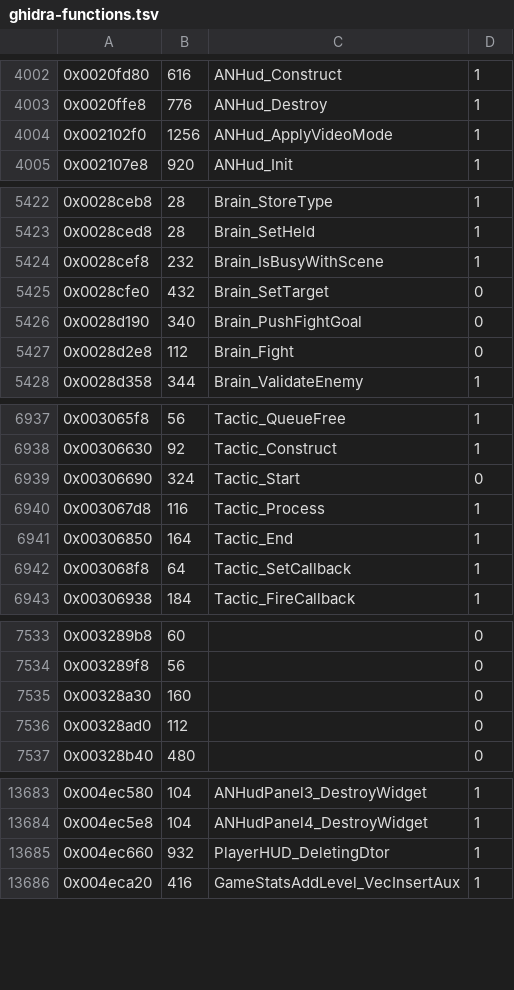
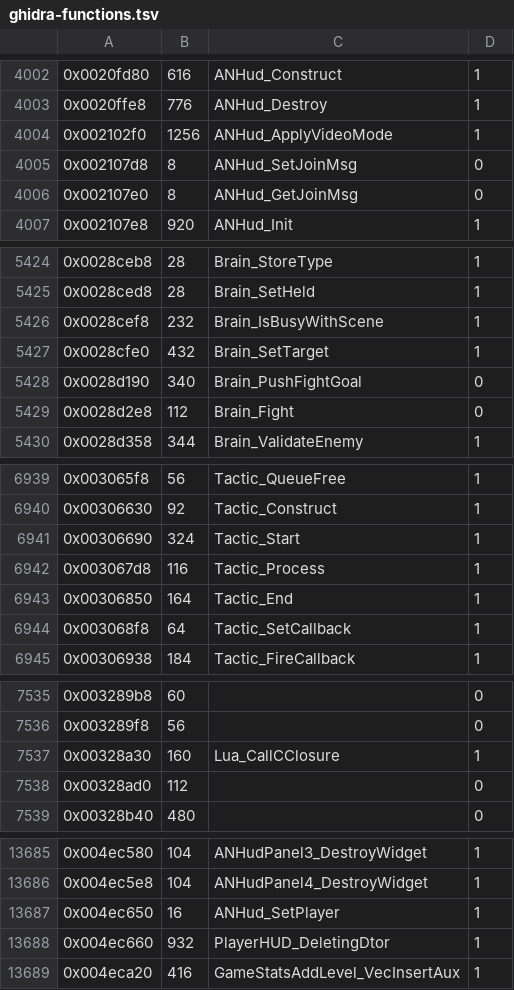
Before and after one commit to Ryubara/coney, a TSV file: docs/progress/ghidra-functions.tsv, drawn as a sheet; only a part is shown, gaps mark what is left out; the diff covers the shown part only.

```diff
--- a/docs/progress/ghidra-functions.tsv
+++ b/docs/progress/ghidra-functions.tsv
@@ -4004,2 +4004,4 @@
 0x002102f0	1256	ANHud_ApplyVideoMode	1
+0x002107d8	8	ANHud_SetJoinMsg	0
+0x002107e0	8	ANHud_GetJoinMsg	0
 0x002107e8	920	ANHud_Init	1
@@ -5424,3 +5426,3 @@
 0x0028cef8	232	Brain_IsBusyWithScene	1
-0x0028cfe0	432	Brain_SetTarget	0
+0x0028cfe0	432	Brain_SetTarget	1
 0x0028d190	340	Brain_PushFightGoal	0
@@ -6938,3 +6940,3 @@
 0x00306630	92	Tactic_Construct	1
-0x00306690	324	Tactic_Start	0
+0x00306690	324	Tactic_Start	1
 0x003067d8	116	Tactic_Process	1
@@ -7534,3 +7536,3 @@
 0x003289f8	56		0
-0x00328a30	160		0
+0x00328a30	160	Lua_CallCClosure	1
 0x00328ad0	112		0
@@ -13684,2 +13686,3 @@
 0x004ec5e8	104	ANHudPanel4_DestroyWidget	1
+0x004ec650	16	ANHud_SetPlayer	1
 0x004ec660	932	PlayerHUD_DeletingDtor	1
```
Also changed, not shown: 2 edited cells elsewhere in this file, 18 other files.
